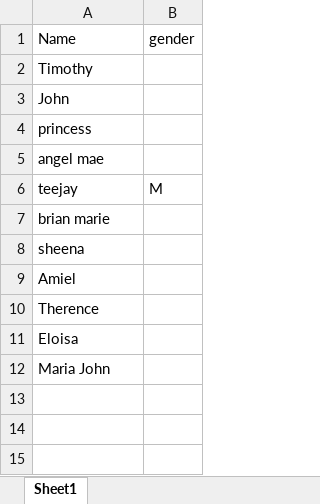
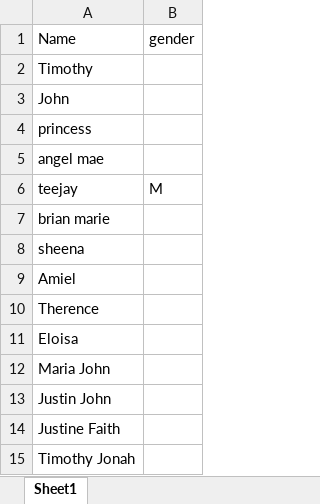
Before and after one commit to Teeejjj/streamlit-sample, an Excel workbook: gend sample.xlsx, sheet Sheet1, drawn as a sheet; values as stored, in another font and other column widths than the file's, no borders; the diff names each change by its address in the sheet, - before the commit and + after, or states it on an @@ line.

Commit message:
updated code and sample excel

```diff
--- a/gend sample.xlsx (sheet Sheet1)
+++ b/gend sample.xlsx (sheet Sheet1)
+row 13: Justin John
+row 14: Justine Faith
+row 15: Timothy Jonah
```
Also changed, not shown: 1 other file.
